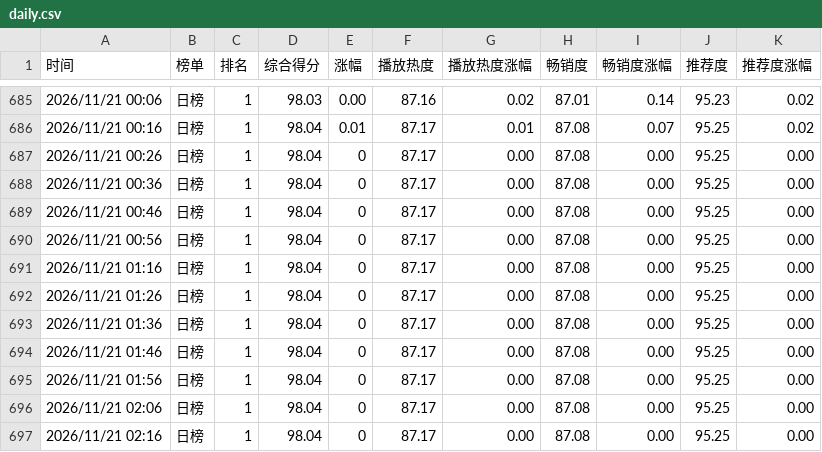
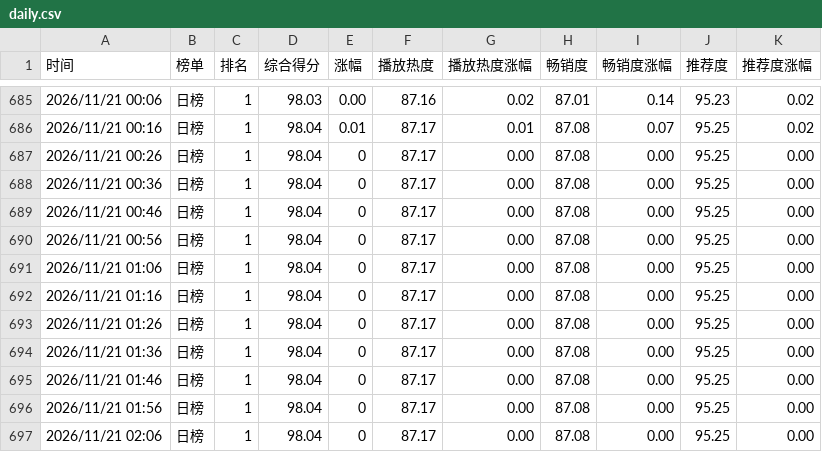
Before and after one commit to haanhaanL/mzc051, a CSV file: daily.csv, drawn as a sheet; only a part is shown, gaps mark what is left out; the shorter side is filled out with more unchanged rows.

Commit message:
Update daily.csv

```diff
--- a/daily.csv
+++ b/daily.csv
@@ -690,2 +690,3 @@
 2026/11/21 00:56,日榜,1,98.04,0,87.17,0.00,87.08,0.00,95.25,0.00
+2026/11/21 01:06,日榜,1,98.04,0,87.17,0.00,87.08,0.00,95.25,0.00
 2026/11/21 01:16,日榜,1,98.04,0,87.17,0.00,87.08,0.00,95.25,0.00
```
